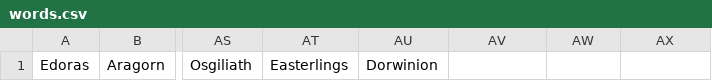
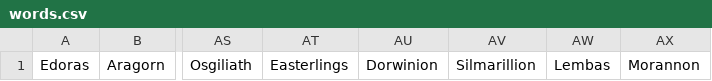
Before and after one commit to LinuxlasGNUleaf/LotR-TriviaBot, a CSV file: words.csv, drawn as a sheet; only a part is shown, gaps mark what is left out; the diff names each change by its address in the sheet, - before the commit and + after, or states it on an @@ line.

Commit message:
Update words.csv

```diff
--- a/words.csv
+++ b/words.csv
-AV1: (empty)
+AV1: Silmarillion
-AW1: (empty)
+AW1: Lembas
-AX1: (empty)
+AX1: Morannon
```
